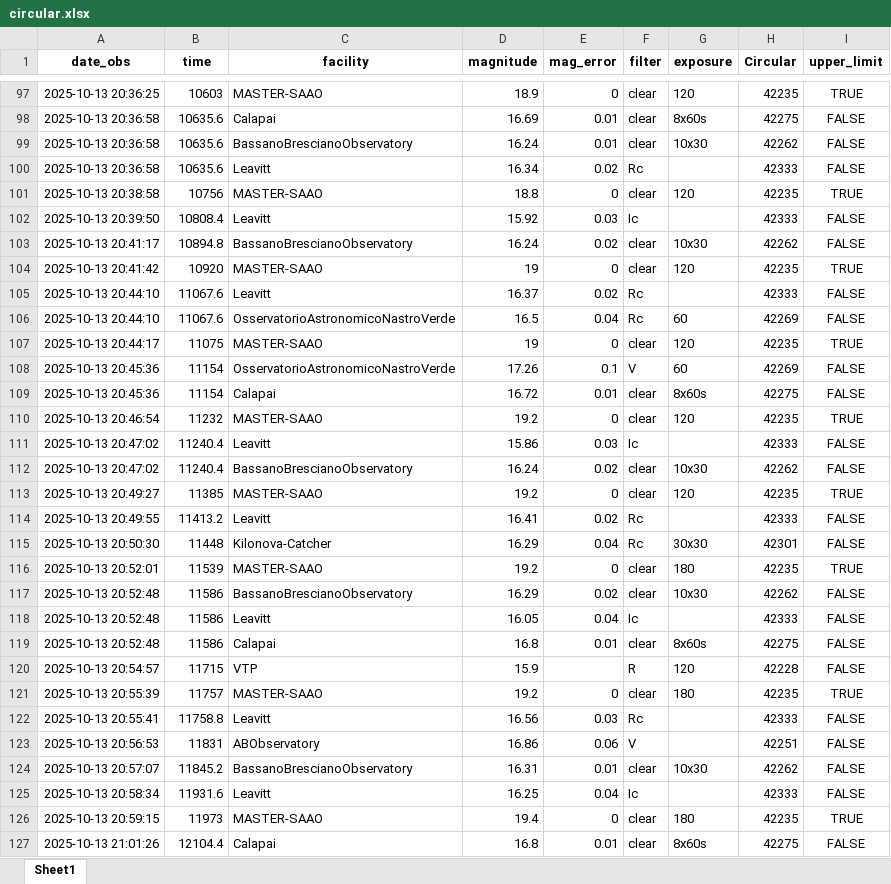
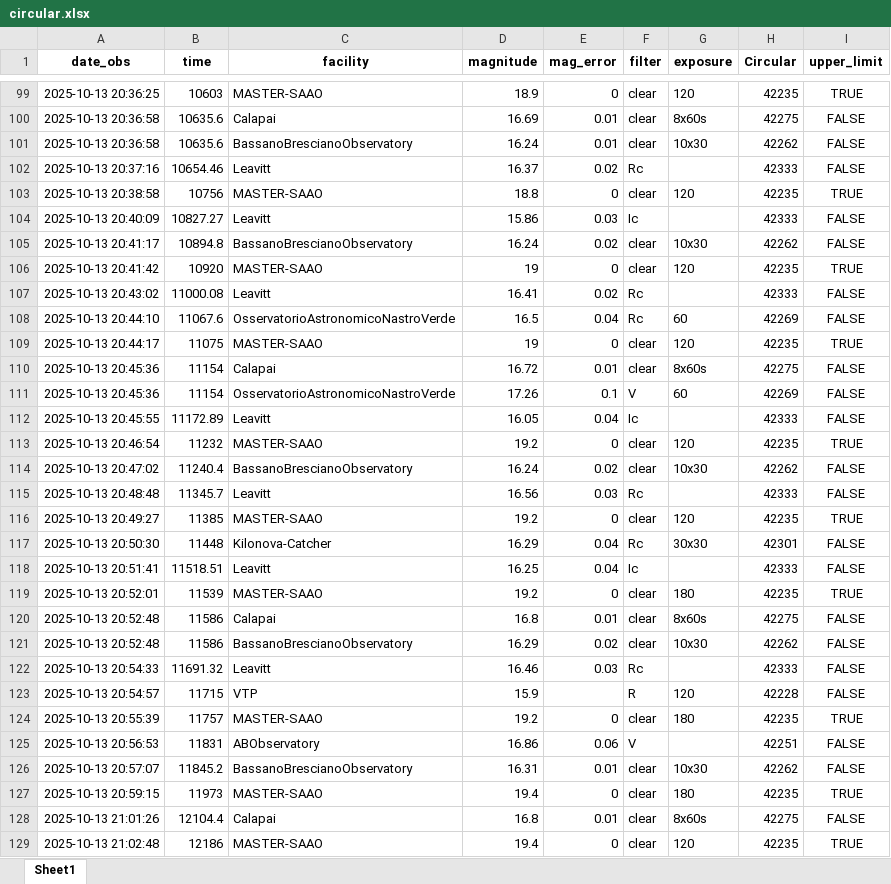
Before and after one commit to 7DimensionalTelescope/GRB251013C, an Excel workbook: data/circular.xlsx, sheet Sheet1, drawn as a sheet; only a part is shown, gaps mark what is left out; the shorter side is filled out with more unchanged rows; values as stored, in another font and other column widths than the file's, no borders; removed rows and columns are numbered as before the commit, all else as after; the diff covers the shown part only; the diff names each change by its address in the sheet, - before the commit and + after, or states it on an @@ line.

```diff
--- a/data/circular.xlsx (sheet Sheet1)
+++ b/data/circular.xlsx (sheet Sheet1)
-A102 (date_obs): 2025-10-13 20:36:58
+A102 (date_obs): 2025-10-13 20:37:16
-B102 (time): 10635.6
+B102 (time): 10654.46
-D102 (magnitude): 16.34
+D102 (magnitude): 16.37
-A104 (date_obs): 2025-10-13 20:39:50
+A104 (date_obs): 2025-10-13 20:40:09
-B104 (time): 10808.4
+B104 (time): 10827.27
-D104 (magnitude): 15.92
+D104 (magnitude): 15.86
-A107 (date_obs): 2025-10-13 20:44:10
+A107 (date_obs): 2025-10-13 20:43:02
-B107 (time): 11067.6
+B107 (time): 11000.08
-D107 (magnitude): 16.37
+D107 (magnitude): 16.41
@@ row 109 moved to row 110: 2025-10-13 20:45:36 @@
+row 112: 2025-10-13 20:45:55 | 11172.89 | Leavitt | 16.05 | 0.04 | Ic |  | 42333 | FALSE
-row 111: 2025-10-13 20:47:02 | 11240.4 | Leavitt | 15.86 | 0.03 | Ic |  | 42333 | FALSE
+row 115: 2025-10-13 20:48:48 | 11345.7 | Leavitt | 16.56 | 0.03 | Rc |  | 42333 | FALSE
-row 114: 2025-10-13 20:49:55 | 11413.2 | Leavitt | 16.41 | 0.02 | Rc |  | 42333 | FALSE
+row 118: 2025-10-13 20:51:41 | 11518.51 | Leavitt | 16.25 | 0.04 | Ic |  | 42333 | FALSE
@@ row 119 moved to row 120: 2025-10-13 20:52:48 @@
-row 118: 2025-10-13 20:52:48 | 11586 | Leavitt | 16.05 | 0.04 | Ic |  | 42333 | FALSE
+row 122: 2025-10-13 20:54:33 | 11691.32 | Leavitt | 16.46 | 0.03 | Rc |  | 42333 | FALSE
-row 122: 2025-10-13 20:55:41 | 11758.8 | Leavitt | 16.56 | 0.03 | Rc |  | 42333 | FALSE
-row 125: 2025-10-13 20:58:34 | 11931.6 | Leavitt | 16.25 | 0.04 | Ic |  | 42333 | FALSE
```
Also changed, not shown: 18 added rows, 17 removed rows, 8 moved rows and 89 edited cells elsewhere in this sheet, 31 other files.
